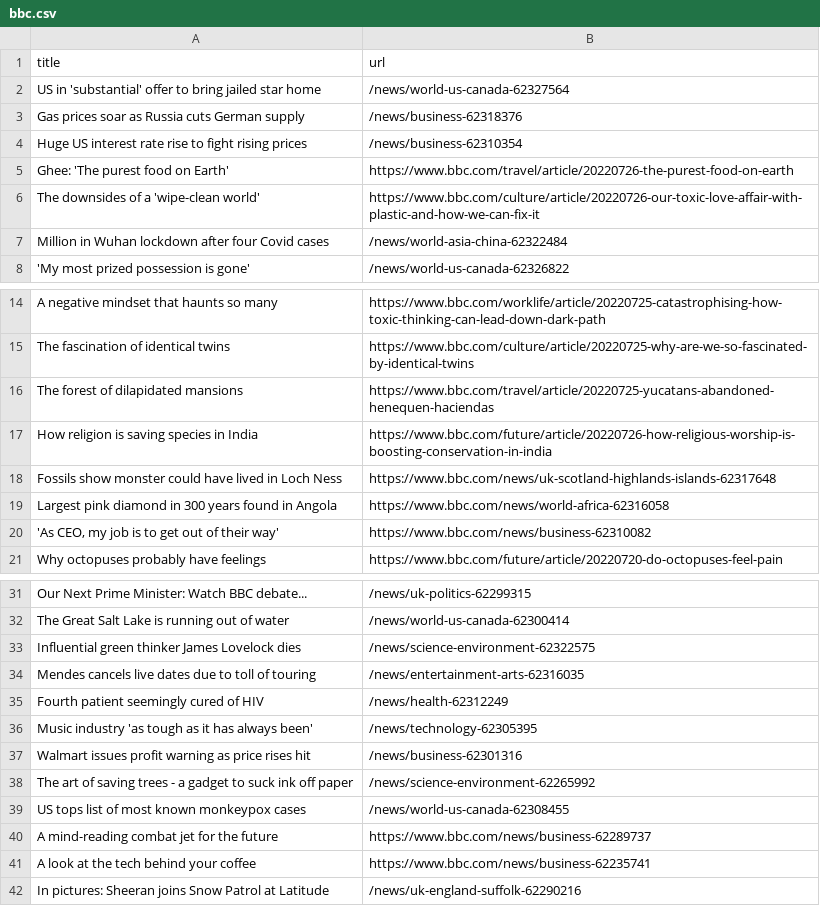
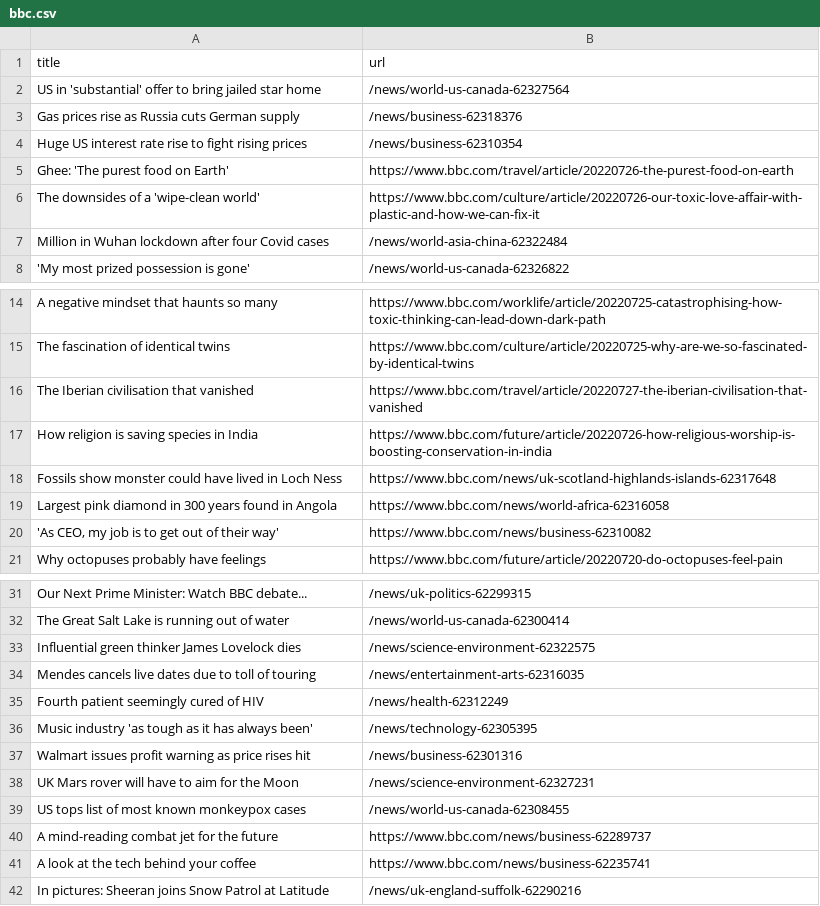
Before and after one commit to miotomita/automatic-scraper-bbc, a CSV file: bbc.csv, drawn as a sheet; only a part is shown, gaps mark what is left out.

```diff
--- a/bbc.csv
+++ b/bbc.csv
@@ -2,3 +2,3 @@ title,url
 US in 'substantial' offer to bring jailed star home,/news/world-us-canada-62327564
-Gas prices soar as Russia cuts German supply,/news/business-62318376
+Gas prices rise as Russia cuts German supply,/news/business-62318376
 Huge US interest rate rise to fight rising prices,/news/business-62310354
@@ -15,3 +15,3 @@ A negative mindset that haunts so many,https://www.bbc.com/worklife/article/2022
 The fascination of identical twins,https://www.bbc.com/culture/article/20220725-why-are-we-so-fascinated-by-identical-twins
-The forest of dilapidated mansions,https://www.bbc.com/travel/article/20220725-yucatans-abandoned-henequen-haciendas
+The Iberian civilisation that vanished,https://www.bbc.com/travel/article/20220727-the-iberian-civilisation-that-vanished
 How religion is saving species in India,https://www.bbc.com/future/article/20220726-how-religious-worship-is-boosting-conservation-in-india
@@ -37,3 +37,3 @@ Music industry 'as tough as it has always been',/news/technology-62305395
 Walmart issues profit warning as price rises hit,/news/business-62301316
-The art of saving trees - a gadget to suck ink off paper,/news/science-environment-62265992
+UK Mars rover will have to aim for the Moon,/news/science-environment-62327231
 US tops list of most known monkeypox cases,/news/world-us-canada-62308455
```
